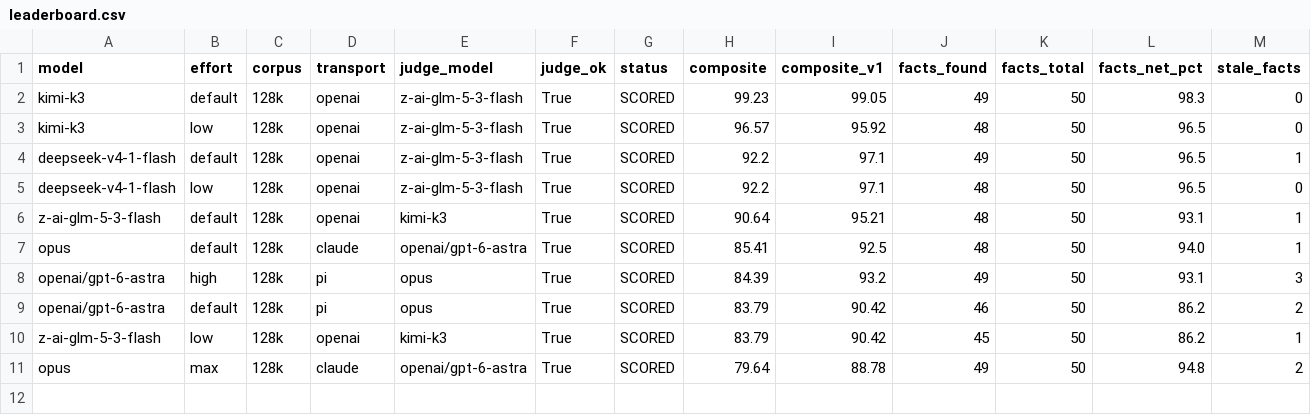
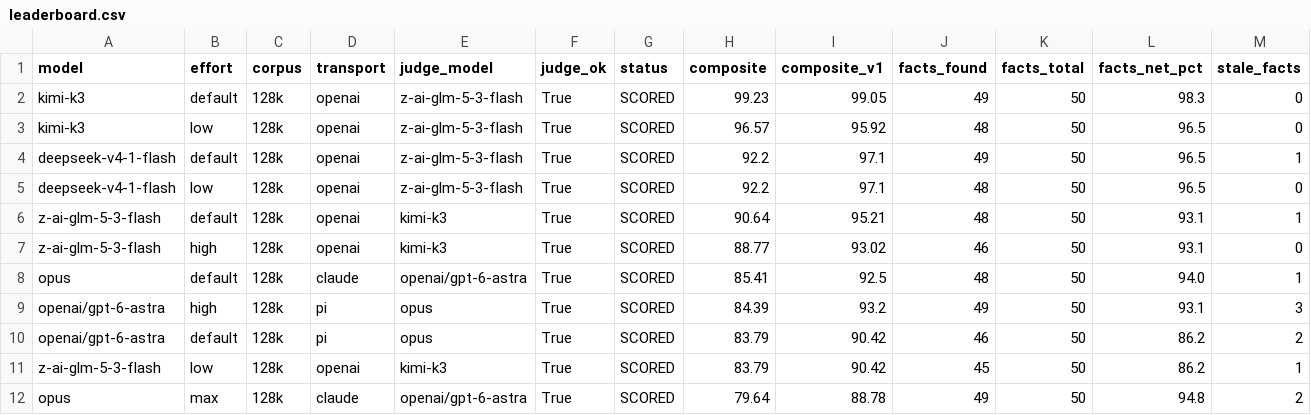
Before and after one commit to neko-legends/threadkeeper, a CSV file: results/leaderboard.csv, drawn as a sheet; only a part is shown; rows hold the shown columns only; the diff names each change by its address in the sheet, - before the commit and + after, or states it on an @@ line.

Commit message:
threadkeeper: glm-5.3-flash high arm (128k, judged by kimi-k3) + rebuilt board and chart
glm high: v2 88.77 (v1 93.02), facts 46/50, threads 7P/1PA, 0 stale, 0 decoy, 1 mechanical
invention. It scores BELOW glm's default (90.64) and its reasoning_tokens are 11 at every
effort, so the effort knob appears to do nothing on this model.

Agent: Eva

```diff
--- a/results/leaderboard.csv
+++ b/results/leaderboard.csv
+row 7: z-ai-glm-5-3-flash | high | 128k | openai | kimi-k3 | True | SCORED | 88.77 | 93.02 | 46 | 50 | 93.1 | 0
```
Also changed, not shown: 5 other files.
